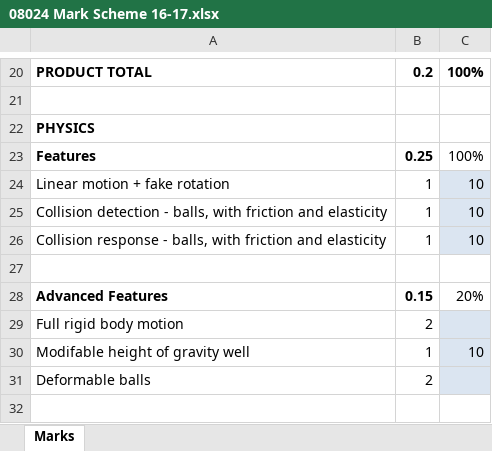
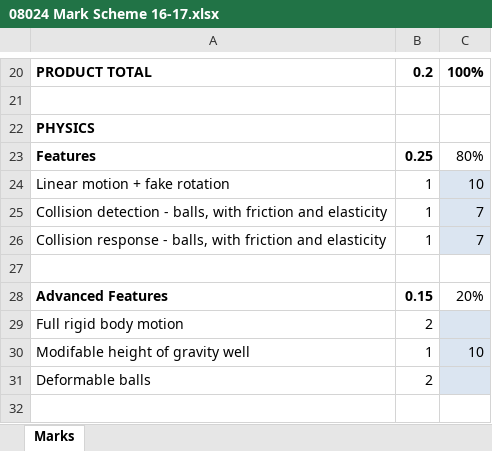
Before and after one commit to owenip/Simulation, an Excel workbook: 08024 Mark Scheme 16-17.xlsx, sheet Marks, drawn as a sheet; only a part is shown, gaps mark what is left out; values as stored, in another font and other column widths than the file's, no borders; conditional formats not drawn; the diff covers the shown part only; the diff names each change by its address in the sheet, - before the commit and + after, or states it on an @@ line.

```diff
--- a/08024 Mark Scheme 16-17.xlsx (sheet Marks)
+++ b/08024 Mark Scheme 16-17.xlsx (sheet Marks)
-C23: 100%
+C23: 80%
-C25:C26: 10
+C25:C26: 7
```
Also changed, not shown: 14 edited cells elsewhere in this sheet, 39 other files.
